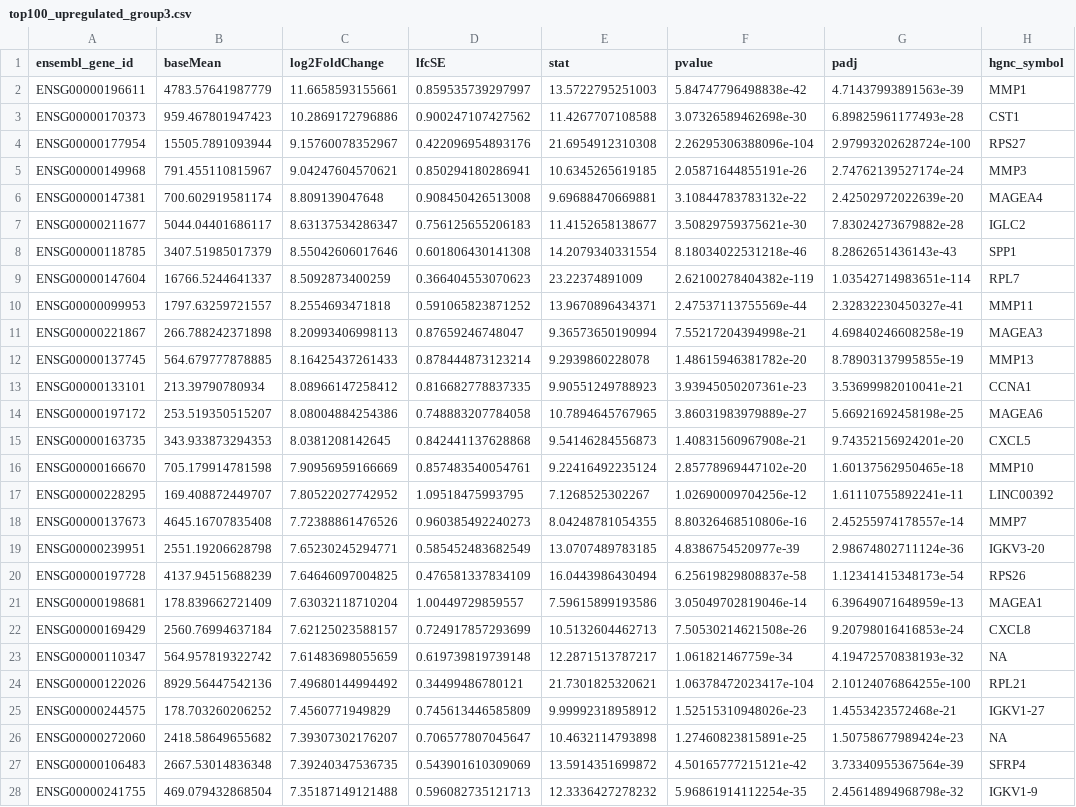
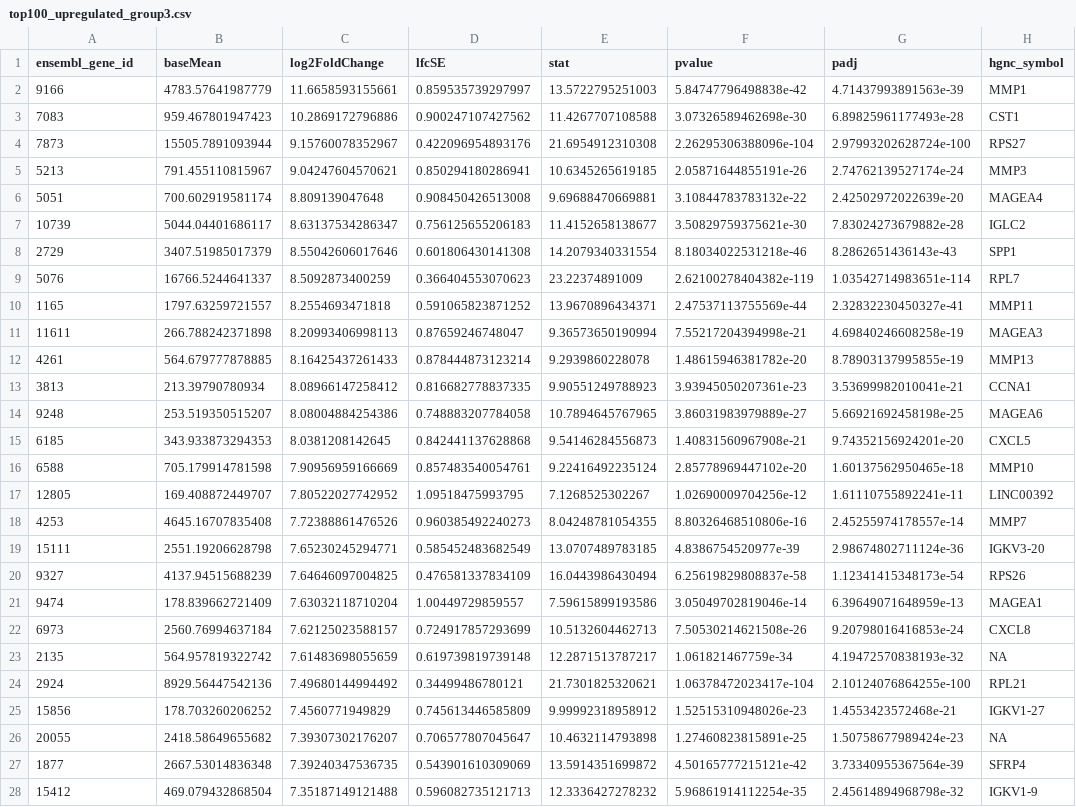
Before and after one commit to anelorda/degs_mrna, a CSV file: top100_upregulated_group3.csv, drawn as a sheet; only a part is shown; the diff covers the shown part only; the diff names each change by its address in the sheet, - before the commit and + after, or states it on an @@ line.

```diff
--- a/top100_upregulated_group3.csv
+++ b/top100_upregulated_group3.csv
-A2 (ensembl_gene_id): ENSG00000196611
+A2 (ensembl_gene_id): 9166
-A3 (ensembl_gene_id): ENSG00000170373
+A3 (ensembl_gene_id): 7083
-A4 (ensembl_gene_id): ENSG00000177954
+A4 (ensembl_gene_id): 7873
-A5 (ensembl_gene_id): ENSG00000149968
+A5 (ensembl_gene_id): 5213
-A6 (ensembl_gene_id): ENSG00000147381
+A6 (ensembl_gene_id): 5051
-A7 (ensembl_gene_id): ENSG00000211677
+A7 (ensembl_gene_id): 10739
-A8 (ensembl_gene_id): ENSG00000118785
+A8 (ensembl_gene_id): 2729
-A9 (ensembl_gene_id): ENSG00000147604
+A9 (ensembl_gene_id): 5076
-A10 (ensembl_gene_id): ENSG00000099953
+A10 (ensembl_gene_id): 1165
-A11 (ensembl_gene_id): ENSG00000221867
+A11 (ensembl_gene_id): 11611
-A12 (ensembl_gene_id): ENSG00000137745
+A12 (ensembl_gene_id): 4261
-A13 (ensembl_gene_id): ENSG00000133101
+A13 (ensembl_gene_id): 3813
-A14 (ensembl_gene_id): ENSG00000197172
+A14 (ensembl_gene_id): 9248
-A15 (ensembl_gene_id): ENSG00000163735
+A15 (ensembl_gene_id): 6185
-A16 (ensembl_gene_id): ENSG00000166670
+A16 (ensembl_gene_id): 6588
-A17 (ensembl_gene_id): ENSG00000228295
+A17 (ensembl_gene_id): 12805
-A18 (ensembl_gene_id): ENSG00000137673
+A18 (ensembl_gene_id): 4253
-A19 (ensembl_gene_id): ENSG00000239951
+A19 (ensembl_gene_id): 15111
-A20 (ensembl_gene_id): ENSG00000197728
+A20 (ensembl_gene_id): 9327
-A21 (ensembl_gene_id): ENSG00000198681
+A21 (ensembl_gene_id): 9474
-A22 (ensembl_gene_id): ENSG00000169429
+A22 (ensembl_gene_id): 6973
-A23 (ensembl_gene_id): ENSG00000110347
+A23 (ensembl_gene_id): 2135
-A24 (ensembl_gene_id): ENSG00000122026
+A24 (ensembl_gene_id): 2924
-A25 (ensembl_gene_id): ENSG00000244575
+A25 (ensembl_gene_id): 15856
-A26 (ensembl_gene_id): ENSG00000272060
+A26 (ensembl_gene_id): 20055
-A27 (ensembl_gene_id): ENSG00000106483
+A27 (ensembl_gene_id): 1877
-A28 (ensembl_gene_id): ENSG00000241755
+A28 (ensembl_gene_id): 15412
```
Also changed, not shown: 73 edited cells elsewhere in this file, downregulated_group2.csv, top100_downregulated_group2.csv, 10 other files.
